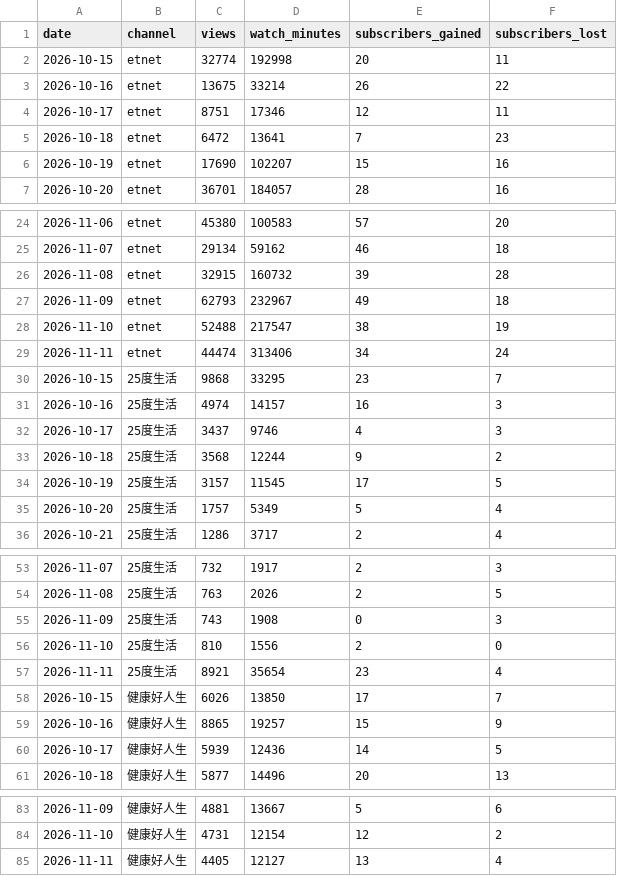
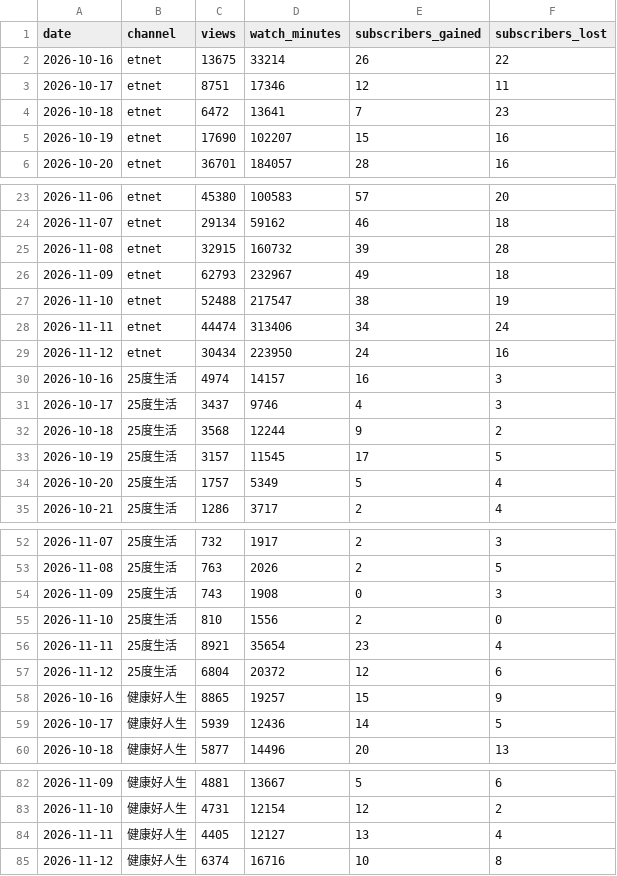
Before and after one commit to nevertryneverknow/etnet-youtube-dashboard, a CSV file: data/daily_analytics.csv, drawn as a sheet; only a part is shown, gaps mark what is left out.

```diff
--- a/data/daily_analytics.csv
+++ b/data/daily_analytics.csv
@@ -1,3 +1,2 @@
 date,channel,views,watch_minutes,subscribers_gained,subscribers_lost
-2026-10-15,etnet,32774,192998,20,11
 2026-10-16,etnet,13675,33214,26,22
@@ -29,3 +28,3 @@ date,channel,views,watch_minutes,subscribers_gained,subscribers_lost
 2026-11-11,etnet,44474,313406,34,24
-2026-10-15,25度生活,9868,33295,23,7
+2026-11-12,etnet,30434,223950,24,16
 2026-10-16,25度生活,4974,14157,16,3
@@ -57,3 +56,3 @@ date,channel,views,watch_minutes,subscribers_gained,subscribers_lost
 2026-11-11,25度生活,8921,35654,23,4
-2026-10-15,健康好人生,6026,13850,17,7
+2026-11-12,25度生活,6804,20372,12,6
 2026-10-16,健康好人生,8865,19257,15,9
@@ -85 +84,2 @@ date,channel,views,watch_minutes,subscribers_gained,subscribers_lost
 2026-11-11,健康好人生,4405,12127,13,4
+2026-11-12,健康好人生,6374,16716,10,8
```
